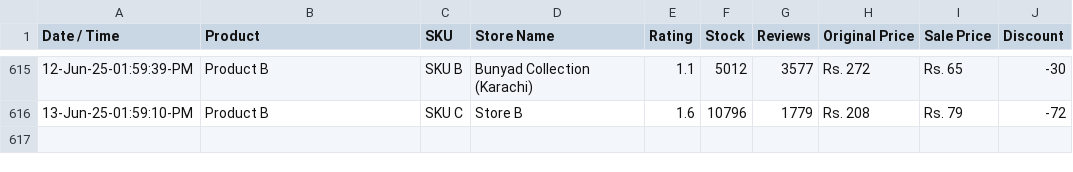
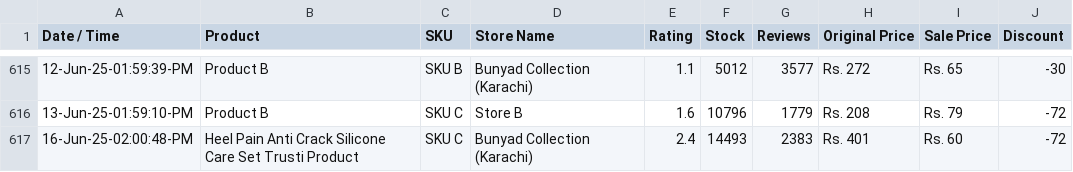
Before and after one commit to shafqatjan/url2image, a CSV file: data.csv, drawn as a sheet; only a part is shown, gaps mark what is left out.

Commit message:
16-Jun-25-02:00:48:PM

```diff
--- a/data.csv
+++ b/data.csv
@@ -616 +616,2 @@ Date / Time,Product,SKU,Store Name,Rating,Stock,Reviews,Original Price,Sale Pric
 13-Jun-25-01:59:10-PM,Product B,SKU C,Store B,1.6,10796,1779,Rs. 208,Rs. 79,-72
+16-Jun-25-02:00:48-PM,Heel Pain Anti Crack Silicone Care Set Trusti Product,SKU C,Bunyad Collection (Karachi),2.4,14493,2383,Rs. 401,Rs. 60,-72
```
